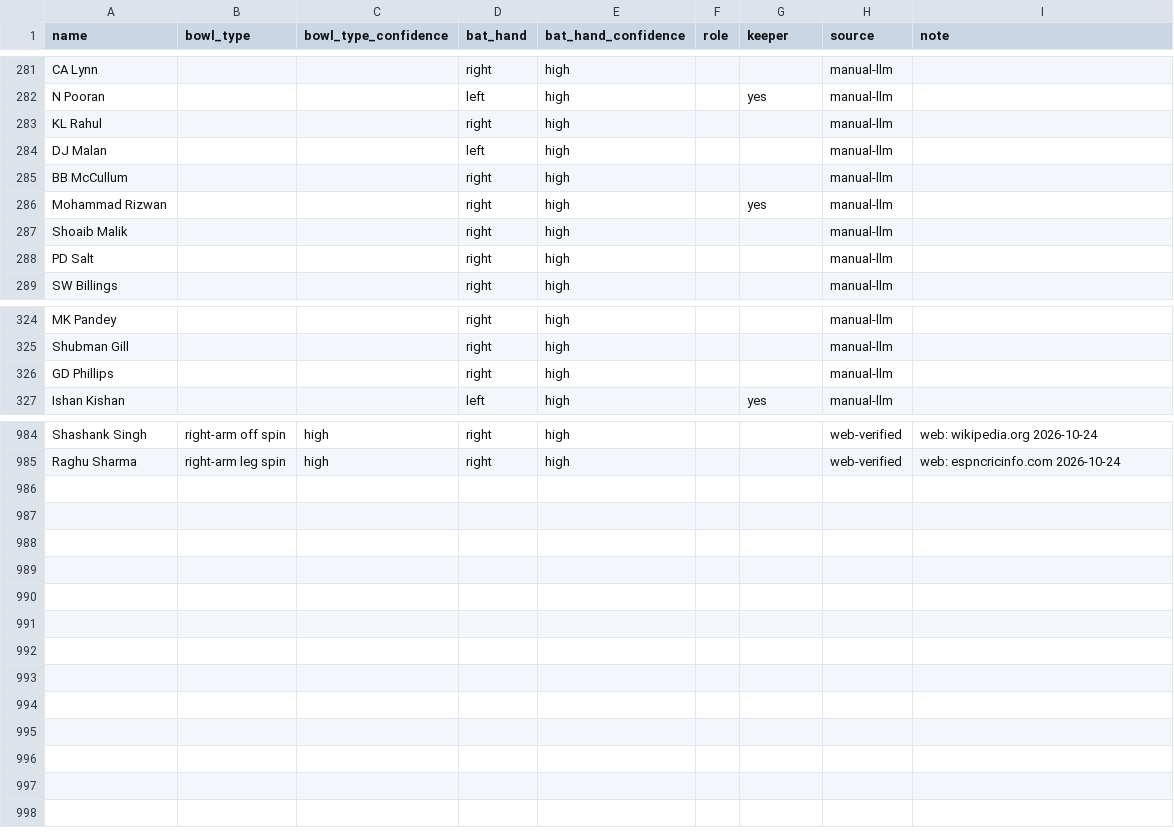
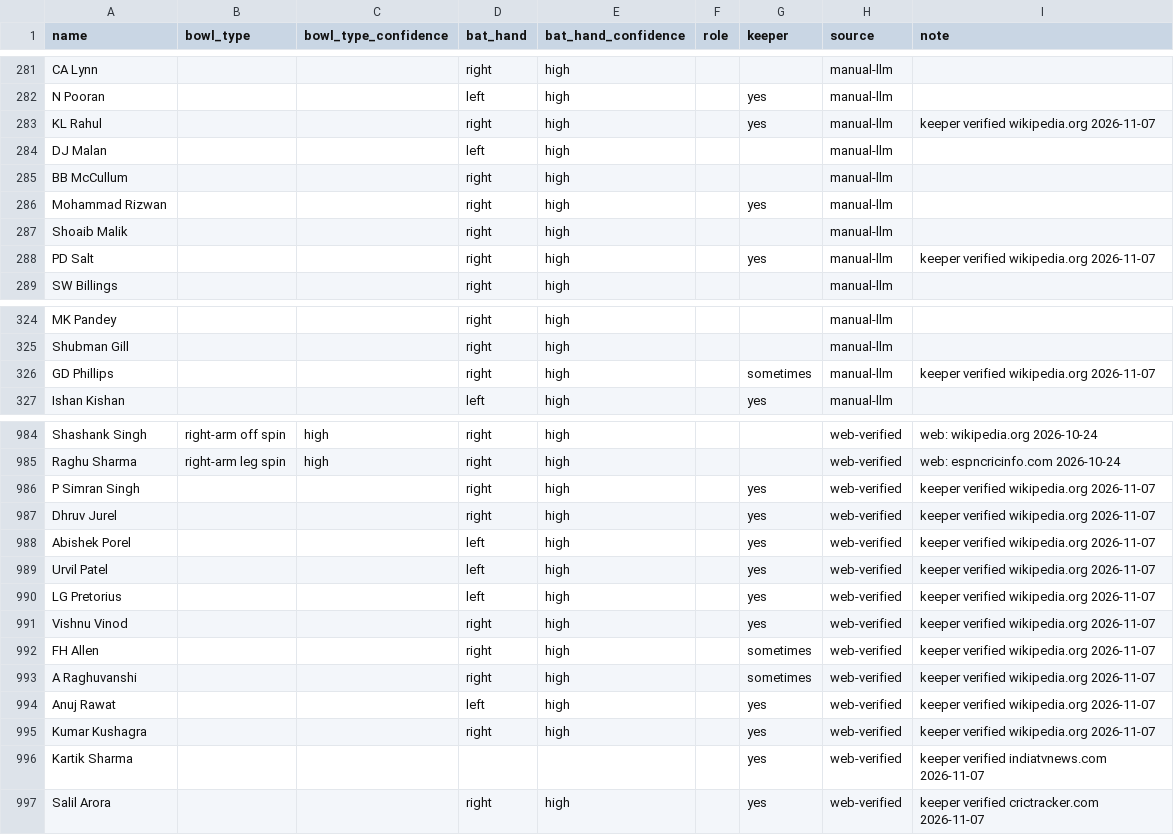
Before and after one commit to samar45/cricket-analysis, a CSV file: src/cricket_analytics/reference/player_overrides.csv, drawn as a sheet; only a part is shown, gaps mark what is left out; the diff covers the shown part only.

Commit message:
reference: web-verified keepers for all 2027 IPL squads; attributes rebuilt

```diff
--- a/src/cricket_analytics/reference/player_overrides.csv
+++ b/src/cricket_analytics/reference/player_overrides.csv
@@ -282,3 +282,3 @@ CA Lynn,,,right,high,,,manual-llm,
 N Pooran,,,left,high,,yes,manual-llm,
-KL Rahul,,,right,high,,,manual-llm,
+KL Rahul,,,right,high,,yes,manual-llm,keeper verified wikipedia.org 2026-11-07
 DJ Malan,,,left,high,,,manual-llm,
@@ -287,3 +287,3 @@ Mohammad Rizwan,,,right,high,,yes,manual-llm,
 Shoaib Malik,,,right,high,,,manual-llm,
-PD Salt,,,right,high,,,manual-llm,
+PD Salt,,,right,high,,yes,manual-llm,keeper verified wikipedia.org 2026-11-07
 SW Billings,,,right,high,,,manual-llm,
@@ -325,3 +325,3 @@ MK Pandey,,,right,high,,,manual-llm,
 Shubman Gill,,,right,high,,,manual-llm,
-GD Phillips,,,right,high,,,manual-llm,
+GD Phillips,,,right,high,,sometimes,manual-llm,keeper verified wikipedia.org 2026-11-07
 Ishan Kishan,,,left,high,,yes,manual-llm,
@@ -985 +985,13 @@ Shashank Singh,right-arm off spin,high,right,high,,,web-verified,web: wikipedia.
 Raghu Sharma,right-arm leg spin,high,right,high,,,web-verified,web: espncricinfo.com 2026-10-24
+P Simran Singh,,,right,high,,yes,web-verified,keeper verified wikipedia.org 2026-11-07
+Dhruv Jurel,,,right,high,,yes,web-verified,keeper verified wikipedia.org 2026-11-07
+Abishek Porel,,,left,high,,yes,web-verified,keeper verified wikipedia.org 2026-11-07
+Urvil Patel,,,left,high,,yes,web-verified,keeper verified wikipedia.org 2026-11-07
+LG Pretorius,,,left,high,,yes,web-verified,keeper verified wikipedia.org 2026-11-07
+Vishnu Vinod,,,right,high,,yes,web-verified,keeper verified wikipedia.org 2026-11-07
+FH Allen,,,right,high,,sometimes,web-verified,keeper verified wikipedia.org 2026-11-07
+A Raghuvanshi,,,right,high,,sometimes,web-verified,keeper verified wikipedia.org 2026-11-07
+Anuj Rawat,,,left,high,,yes,web-verified,keeper verified wikipedia.org 2026-11-07
+Kumar Kushagra,,,right,high,,yes,web-verified,keeper verified wikipedia.org 2026-11-07
+Kartik Sharma,,,,,,yes,web-verified,keeper verified indiatvnews.com 2026-11-07
+Salil Arora,,,right,high,,yes,web-verified,keeper verified crictracker.com 2026-11-07
```
Also changed, not shown: 4 edited cells elsewhere in this file, 2 other files.
